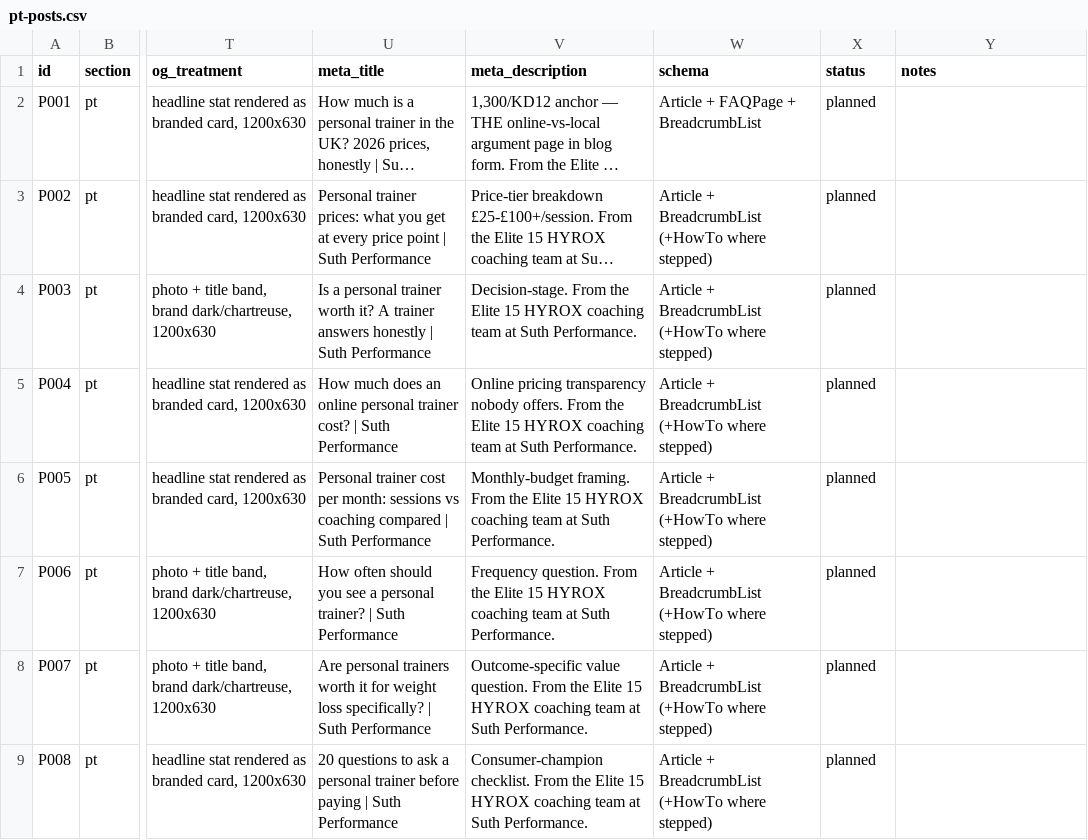
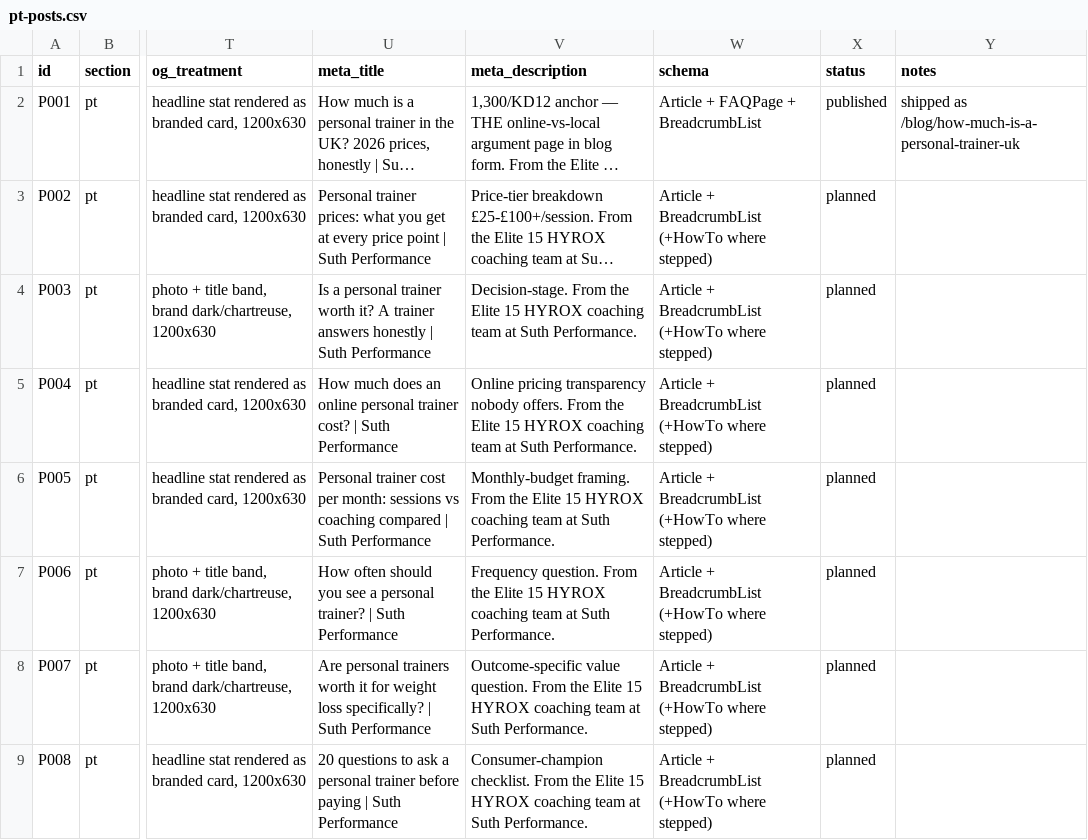
Before and after one commit to kieronhawke/vyrek, a CSV file: docs/content-plan/pt-posts.csv, drawn as a sheet; only a part is shown, gaps mark what is left out; long unchanged cells end in …; the diff names each change by its address in the sheet, - before the commit and + after, or states it on an @@ line.

```diff
--- a/docs/content-plan/pt-posts.csv
+++ b/docs/content-plan/pt-posts.csv
-X2 (status): planned
+X2 (status): published
-Y2 (notes): (empty)
+Y2 (notes): shipped as /blog/how-much-is-a-personal-trainer-uk
```
Also changed, not shown: docs/content-plan/hyrox-posts.csv, 6 other files.
